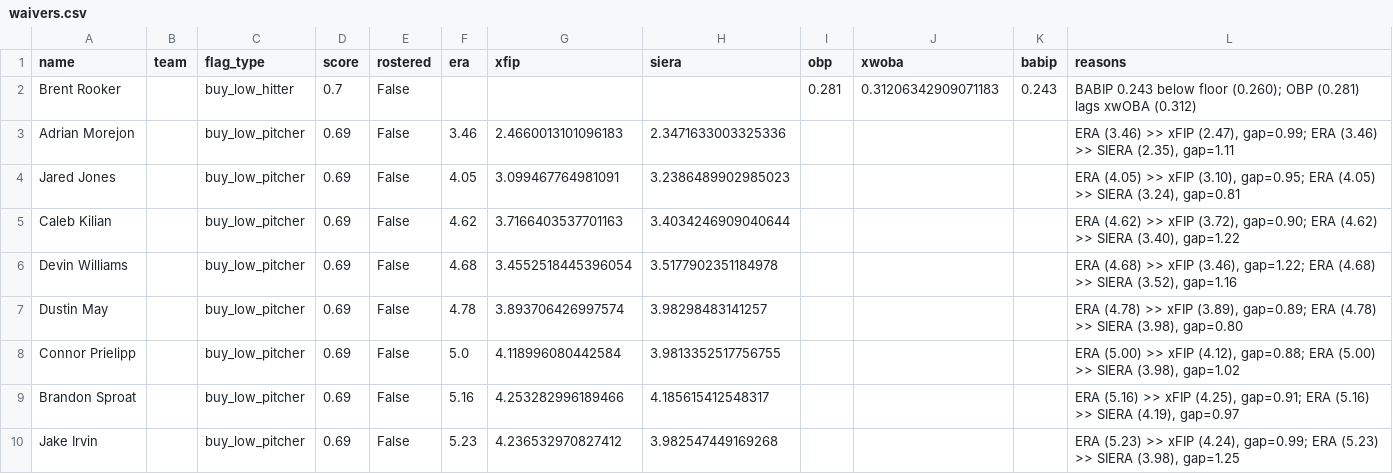
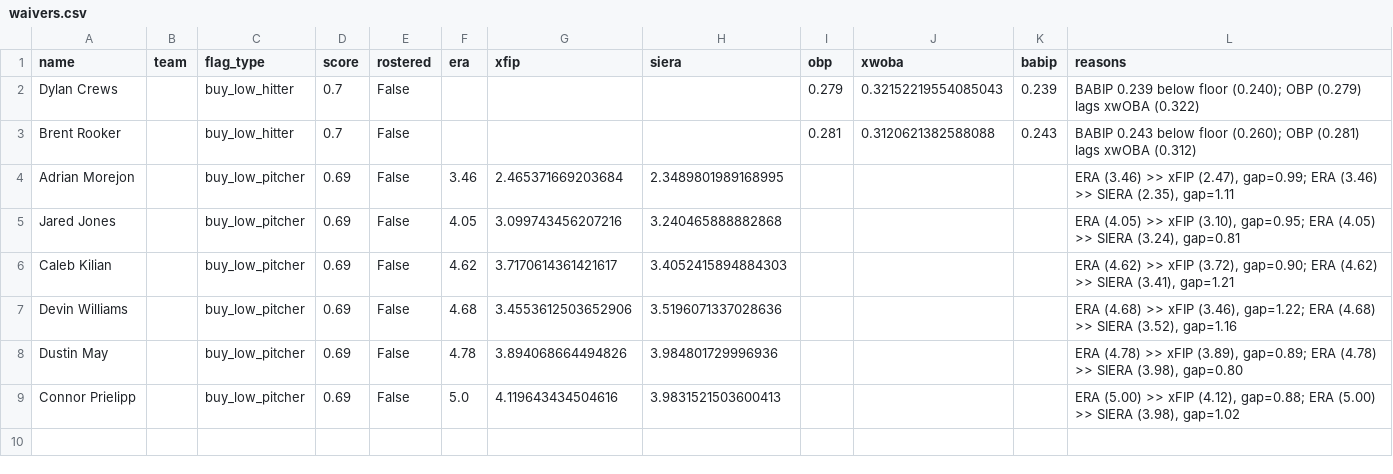
Before and after one commit to nickguarriello/pitch-slap, a CSV file: docs/data/waivers.csv, drawn as a sheet.

```diff
--- a/docs/data/waivers.csv
+++ b/docs/data/waivers.csv
@@ -1,10 +1,9 @@
 name,team,flag_type,score,rostered,era,xfip,siera,obp,xwoba,babip,reasons
-Brent Rooker,,buy_low_hitter,0.7,False,,,,0.281,0.31206342909071183,0.243,BABIP 0.243 below floor (0.260); OBP (0.281) lags xwOBA (0.312)
-Adrian Morejon,,buy_low_pitcher,0.69,False,3.46,2.4660013101096183,2.3471633003325336,,,,"ERA (3.46) >> xFIP (2.47), gap=0.99; ERA (3.46) >> SIERA (2.35), gap=1.11"
-Jared Jones,,buy_low_pitcher,0.69,False,4.05,3.099467764981091,3.2386489902985023,,,,"ERA (4.05) >> xFIP (3.10), gap=0.95; ERA (4.05) >> SIERA (3.24), gap=0.81"
-Caleb Kilian,,buy_low_pitcher,0.69,False,4.62,3.7166403537701163,3.4034246909040644,,,,"ERA (4.62) >> xFIP (3.72), gap=0.90; ERA (4.62) >> SIERA (3.40), gap=1.22"
-Devin Williams,,buy_low_pitcher,0.69,False,4.68,3.4552518445396054,3.5177902351184978,,,,"ERA (4.68) >> xFIP (3.46), gap=1.22; ERA (4.68) >> SIERA (3.52), gap=1.16"
-Dustin May,,buy_low_pitcher,0.69,False,4.78,3.893706426997574,3.98298483141257,,,,"ERA (4.78) >> xFIP (3.89), gap=0.89; ERA (4.78) >> SIERA (3.98), gap=0.80"
-Connor Prielipp,,buy_low_pitcher,0.69,False,5.0,4.118996080442584,3.9813352517756755,,,,"ERA (5.00) >> xFIP (4.12), gap=0.88; ERA (5.00) >> SIERA (3.98), gap=1.02"
-Brandon Sproat,,buy_low_pitcher,0.69,False,5.16,4.253282996189466,4.185615412548317,,,,"ERA (5.16) >> xFIP (4.25), gap=0.91; ERA (5.16) >> SIERA (4.19), gap=0.97"
-Jake Irvin,,buy_low_pitcher,0.69,False,5.23,4.236532970827412,3.982547449169268,,,,"ERA (5.23) >> xFIP (4.24), gap=0.99; ERA (5.23) >> SIERA (3.98), gap=1.25"
+Dylan Crews,,buy_low_hitter,0.7,False,,,,0.279,0.32152219554085043,0.239,BABIP 0.239 below floor (0.240); OBP (0.279) lags xwOBA (0.322)
+Brent Rooker,,buy_low_hitter,0.7,False,,,,0.281,0.3120621382588088,0.243,BABIP 0.243 below floor (0.260); OBP (0.281) lags xwOBA (0.312)
+Adrian Morejon,,buy_low_pitcher,0.69,False,3.46,2.465371669203684,2.3489801989168995,,,,"ERA (3.46) >> xFIP (2.47), gap=0.99; ERA (3.46) >> SIERA (2.35), gap=1.11"
+Jared Jones,,buy_low_pitcher,0.69,False,4.05,3.099743456207216,3.240465888882868,,,,"ERA (4.05) >> xFIP (3.10), gap=0.95; ERA (4.05) >> SIERA (3.24), gap=0.81"
+Caleb Kilian,,buy_low_pitcher,0.69,False,4.62,3.7170614361421617,3.4052415894884303,,,,"ERA (4.62) >> xFIP (3.72), gap=0.90; ERA (4.62) >> SIERA (3.41), gap=1.21"
+Devin Williams,,buy_low_pitcher,0.69,False,4.68,3.4553612503652906,3.5196071337028636,,,,"ERA (4.68) >> xFIP (3.46), gap=1.22; ERA (4.68) >> SIERA (3.52), gap=1.16"
+Dustin May,,buy_low_pitcher,0.69,False,4.78,3.894068664494826,3.984801729996936,,,,"ERA (4.78) >> xFIP (3.89), gap=0.89; ERA (4.78) >> SIERA (3.98), gap=0.80"
+Connor Prielipp,,buy_low_pitcher,0.69,False,5.0,4.119643434504616,3.9831521503600413,,,,"ERA (5.00) >> xFIP (4.12), gap=0.88; ERA (5.00) >> SIERA (3.98), gap=1.02"
```
Also changed, not shown: data/player-crosswalk.csv, docs/data/matchup.csv, 10 other files.
